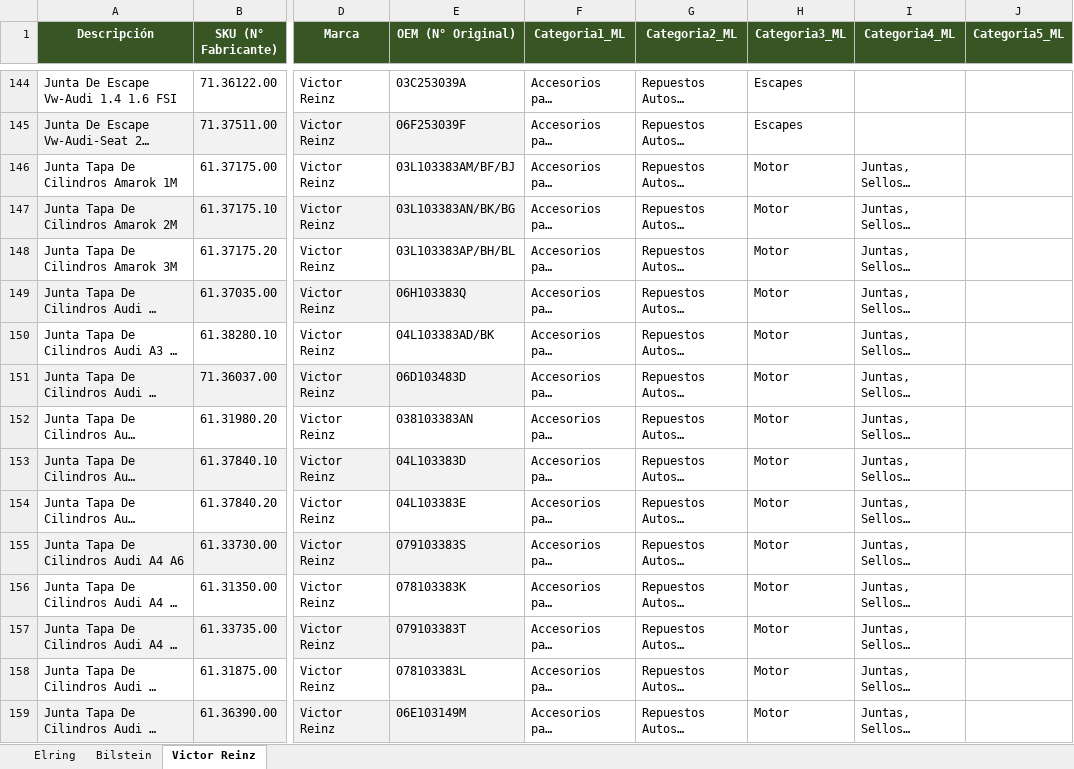
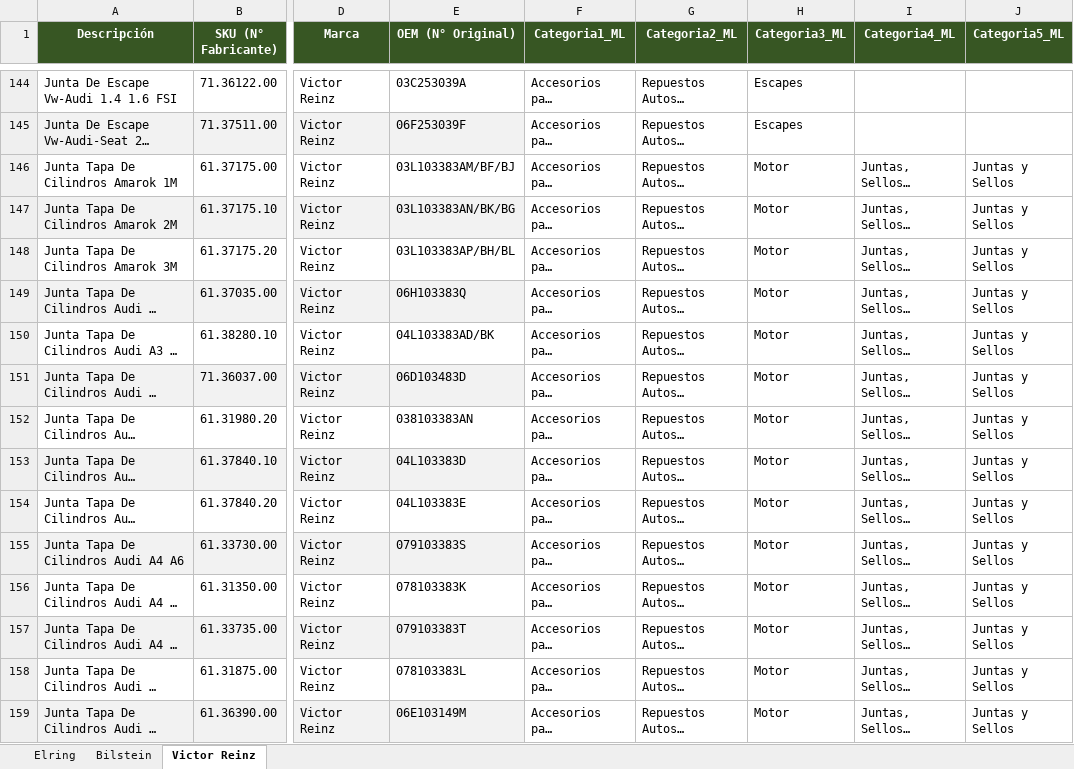
Before and after one commit to volhotic-creator/Gabriel_Categorias_ML, an Excel workbook: Inventario_Curado_Categorizado.xlsx, sheet Victor Reinz, drawn as a sheet; only a part is shown, gaps mark what is left out; long unchanged cells end in …; values as stored, in another font and other column widths than the file's, no borders; the diff covers the shown part only; the diff names each change by its address in the sheet, - before the commit and + after, or states it on an @@ line.

```diff
--- a/Inventario_Curado_Categorizado.xlsx (sheet Victor Reinz)
+++ b/Inventario_Curado_Categorizado.xlsx (sheet Victor Reinz)
-J146:J159 (Categoria5_ML): (empty)
+J146:J159 (Categoria5_ML): Juntas y Sellos
```
Also changed, not shown: 230 edited cells elsewhere in this sheet, sheet Elring.
